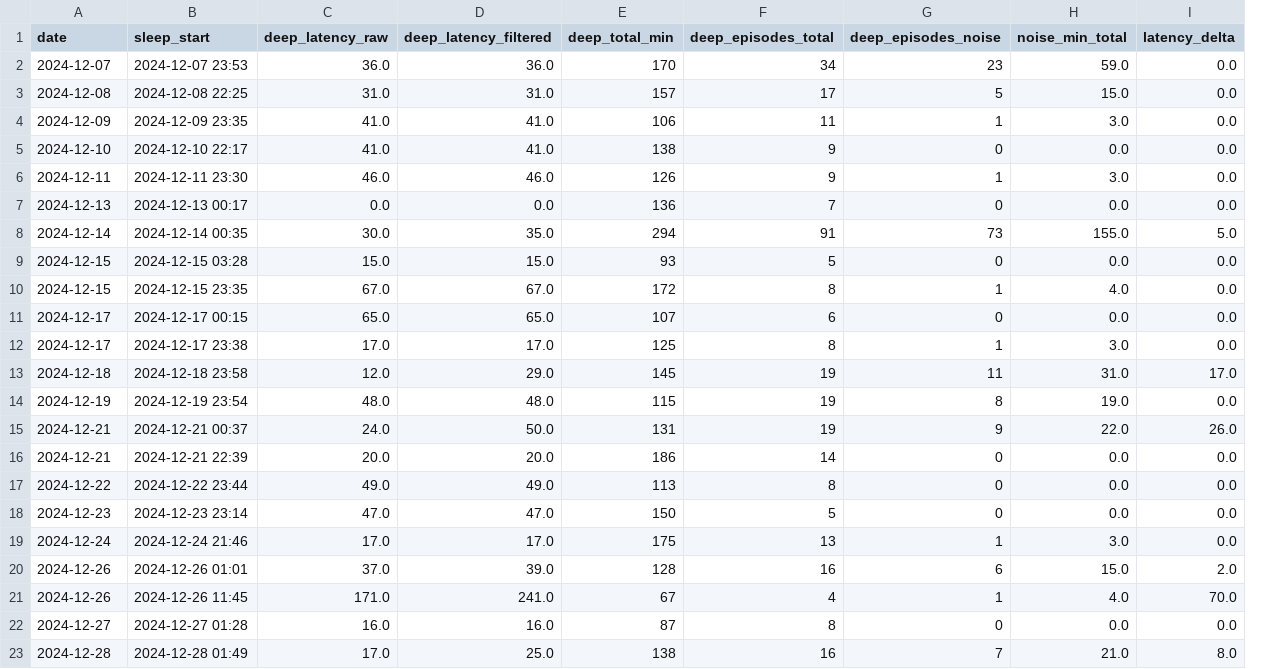
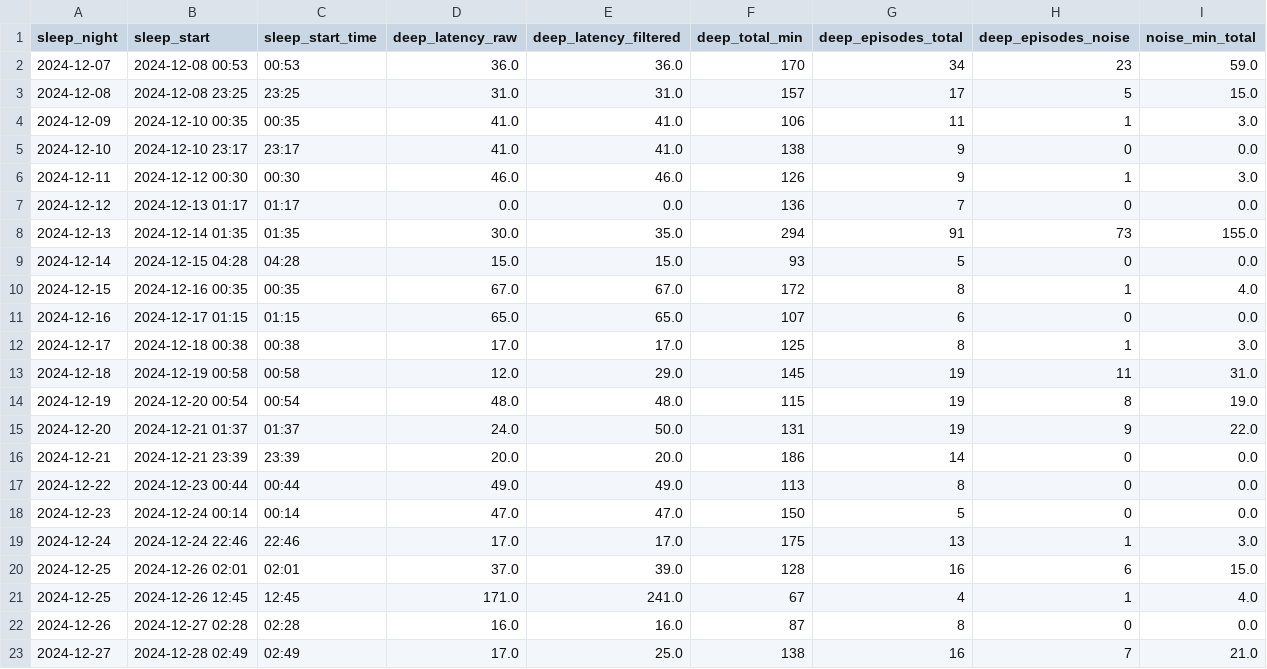
Before and after one commit to Nyanna/XY.Archive, a CSV file: 02_pathogenese_modell/data/deep_latency_epoch_filtered.csv, drawn as a sheet; only a part is shown; removed rows and columns are numbered as before the commit, all else as after; the diff covers the shown part only; the diff names each change by its address in the sheet, - before the commit and + after, or states it on an @@ line.

```diff
--- a/02_pathogenese_modell/data/deep_latency_epoch_filtered.csv
+++ b/02_pathogenese_modell/data/deep_latency_epoch_filtered.csv
+column C (sleep_start_time), rows 2-23: 00:53 | 23:25 | 00:35 | 23:17 | 00:30 | 01:17 | 01:35 | 04:28 | 00:35 | 01:15 | 00:38 | 00:58 | 00:54 | 01:37 | 23:39 | 00:44 | 00:14 | 22:46 | 02:01 | 12:45 | 02:28 | 02:49
-column I (latency_delta), rows 2-23: 0.0 | 0.0 | 0.0 | 0.0 | 0.0 | 0.0 | 5.0 | 0.0 | 0.0 | 0.0 | 0.0 | 17.0 | 0.0 | 26.0 | 0.0 | 0.0 | 0.0 | 0.0 | 2.0 | 70.0 | 0.0 | 8.0
-A1: date
+A1: sleep_night
-B2 (sleep_start): 2024-12-07 23:53
+B2 (sleep_start): 2024-12-08 00:53
-B3 (sleep_start): 2024-12-08 22:25
+B3 (sleep_start): 2024-12-08 23:25
-B4 (sleep_start): 2024-12-09 23:35
+B4 (sleep_start): 2024-12-10 00:35
-B5 (sleep_start): 2024-12-10 22:17
+B5 (sleep_start): 2024-12-10 23:17
-B6 (sleep_start): 2024-12-11 23:30
+B6 (sleep_start): 2024-12-12 00:30
-A7 (sleep_night): 2024-12-13
+A7 (sleep_night): 2024-12-12
-B7 (sleep_start): 2024-12-13 00:17
+B7 (sleep_start): 2024-12-13 01:17
-A8 (sleep_night): 2024-12-14
+A8 (sleep_night): 2024-12-13
-B8 (sleep_start): 2024-12-14 00:35
+B8 (sleep_start): 2024-12-14 01:35
-A9 (sleep_night): 2024-12-15
+A9 (sleep_night): 2024-12-14
-B9 (sleep_start): 2024-12-15 03:28
+B9 (sleep_start): 2024-12-15 04:28
-B10 (sleep_start): 2024-12-15 23:35
+B10 (sleep_start): 2024-12-16 00:35
-A11 (sleep_night): 2024-12-17
+A11 (sleep_night): 2024-12-16
-B11 (sleep_start): 2024-12-17 00:15
+B11 (sleep_start): 2024-12-17 01:15
-B12 (sleep_start): 2024-12-17 23:38
+B12 (sleep_start): 2024-12-18 00:38
-B13 (sleep_start): 2024-12-18 23:58
+B13 (sleep_start): 2024-12-19 00:58
-B14 (sleep_start): 2024-12-19 23:54
+B14 (sleep_start): 2024-12-20 00:54
-A15 (sleep_night): 2024-12-21
+A15 (sleep_night): 2024-12-20
-B15 (sleep_start): 2024-12-21 00:37
+B15 (sleep_start): 2024-12-21 01:37
-B16 (sleep_start): 2024-12-21 22:39
+B16 (sleep_start): 2024-12-21 23:39
-B17 (sleep_start): 2024-12-22 23:44
+B17 (sleep_start): 2024-12-23 00:44
-B18 (sleep_start): 2024-12-23 23:14
+B18 (sleep_start): 2024-12-24 00:14
-B19 (sleep_start): 2024-12-24 21:46
+B19 (sleep_start): 2024-12-24 22:46
-A20:A21 (sleep_night): 2024-12-26
+A20:A21 (sleep_night): 2024-12-25
-B20 (sleep_start): 2024-12-26 01:01
+B20 (sleep_start): 2024-12-26 02:01
-B21 (sleep_start): 2024-12-26 11:45
+B21 (sleep_start): 2024-12-26 12:45
-A22 (sleep_night): 2024-12-27
+A22 (sleep_night): 2024-12-26
-B22 (sleep_start): 2024-12-27 01:28
+B22 (sleep_start): 2024-12-27 02:28
-A23 (sleep_night): 2024-12-28
+A23 (sleep_night): 2024-12-27
-B23 (sleep_start): 2024-12-28 01:49
+B23 (sleep_start): 2024-12-28 02:49
```
Also changed, not shown: 95 edited cells elsewhere in this file, 02_pathogenese_modell/data/cortical_coherence_proxy.csv, 02_pathogenese_modell/data/sleep_sessions_with_hr.csv, 1 other file.
